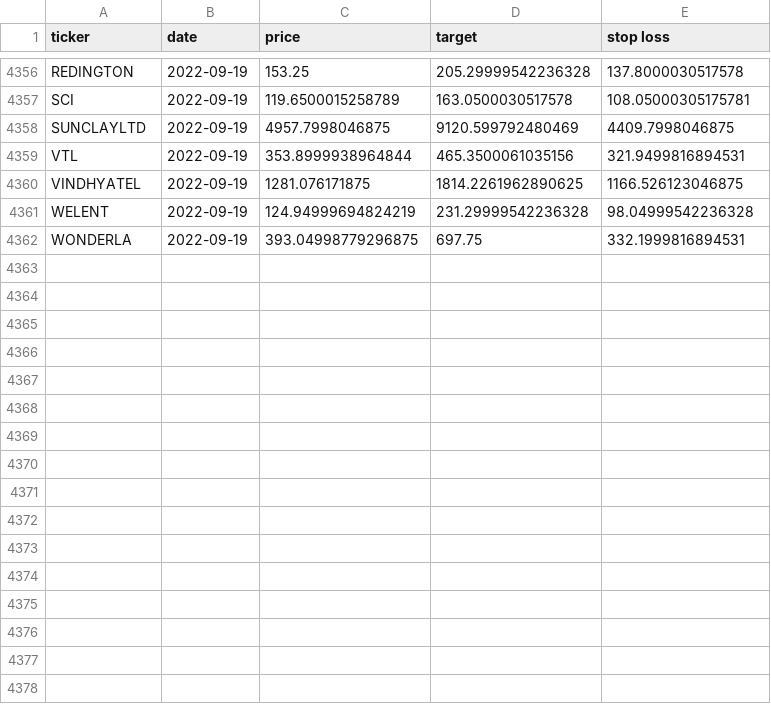
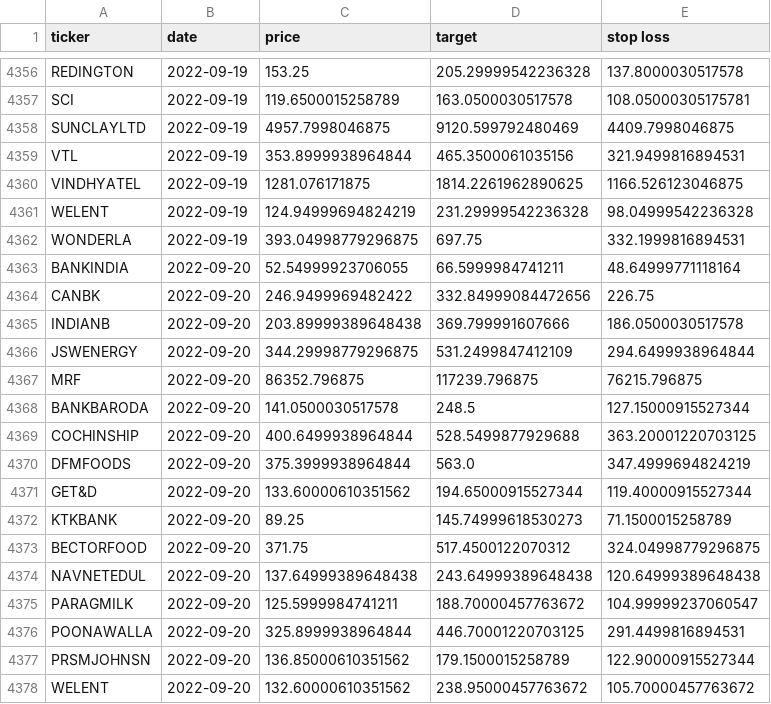
Before and after one commit to sswtlshth/ticker_data, a CSV file: output/relative_strength_data.csv, drawn as a sheet; only a part is shown, gaps mark what is left out.

Commit message:
automated script

```diff
--- a/output/relative_strength_data.csv
+++ b/output/relative_strength_data.csv
@@ -4362 +4362,17 @@ WELENT,2022-09-19,124.94999694824219,231.29999542236328,98.04999542236328
 WONDERLA,2022-09-19,393.04998779296875,697.75,332.1999816894531
+BANKINDIA,2022-09-20,52.54999923706055,66.5999984741211,48.64999771118164
+CANBK,2022-09-20,246.9499969482422,332.84999084472656,226.75
+INDIANB,2022-09-20,203.89999389648438,369.799991607666,186.0500030517578
+JSWENERGY,2022-09-20,344.29998779296875,531.2499847412109,294.6499938964844
+MRF,2022-09-20,86352.796875,117239.796875,76215.796875
+BANKBARODA,2022-09-20,141.0500030517578,248.5,127.15000915527344
+COCHINSHIP,2022-09-20,400.6499938964844,528.5499877929688,363.20001220703125
+DFMFOODS,2022-09-20,375.3999938964844,563.0,347.4999694824219
+GET&D,2022-09-20,133.60000610351562,194.65000915527344,119.40000915527344
+KTKBANK,2022-09-20,89.25,145.74999618530273,71.1500015258789
+BECTORFOOD,2022-09-20,371.75,517.4500122070312,324.04998779296875
+NAVNETEDUL,2022-09-20,137.64999389648438,243.64999389648438,120.64999389648438
+PARAGMILK,2022-09-20,125.5999984741211,188.70000457763672,104.99999237060547
+POONAWALLA,2022-09-20,325.8999938964844,446.70001220703125,291.4499816894531
+PRSMJOHNSN,2022-09-20,136.85000610351562,179.1500015258789,122.90000915527344
+WELENT,2022-09-20,132.60000610351562,238.95000457763672,105.70000457763672
```
